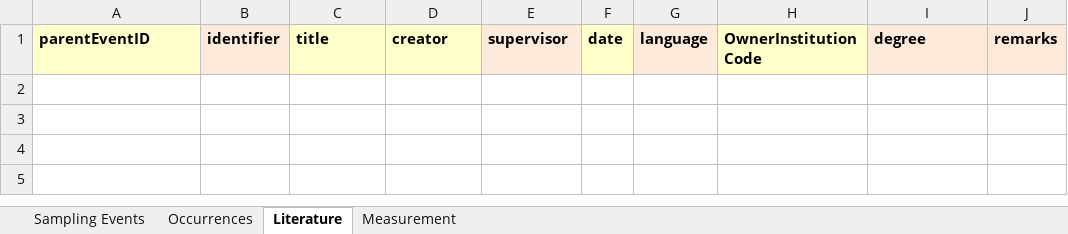
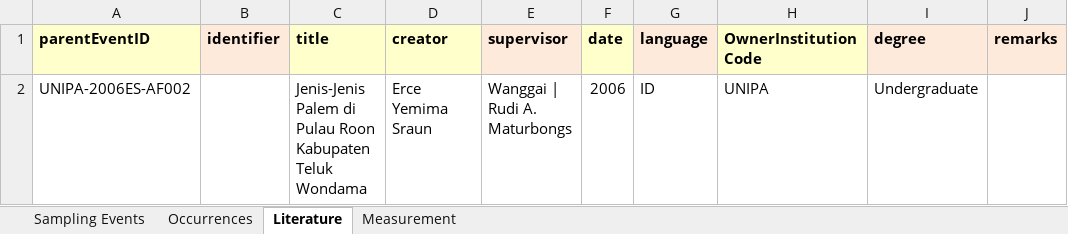
Before and after one commit to rahmianugraha/biodiverskripsi, an Excel workbook: input_xlsx/Flora 002.xlsx, sheet Literature, drawn as a sheet; values as stored, in another font and other column widths than the file's, no borders; the diff names each change by its address in the sheet, - before the commit and + after, or states it on an @@ line.

Commit message:
Add andika + UNIPA transcription revisions

```diff
--- a/input_xlsx/Flora 002.xlsx (sheet Literature)
+++ b/input_xlsx/Flora 002.xlsx (sheet Literature)
+row 2: UNIPA-2006ES-AF002 |  | Jenis-Jenis Palem di Pulau Roon Kabupaten Teluk Wondama | Erce Yemima Sraun | Wanggai | Rudi A. Maturbongs | 2006 | ID | UNIPA | Undergraduate
```
Also changed, not shown: 5 other files.
